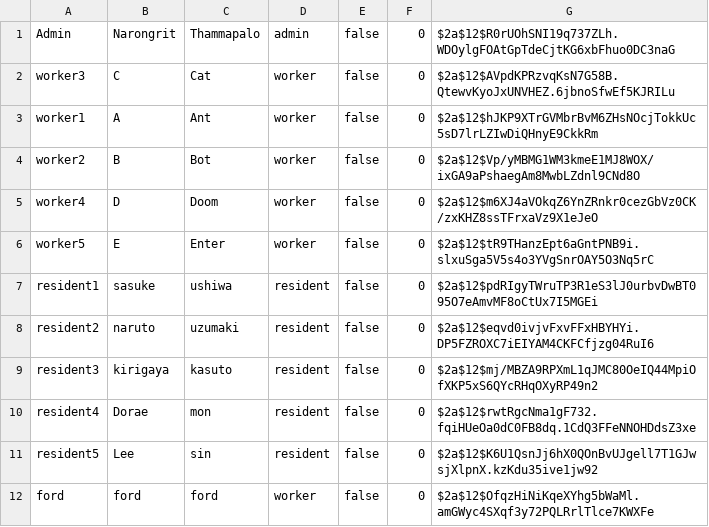
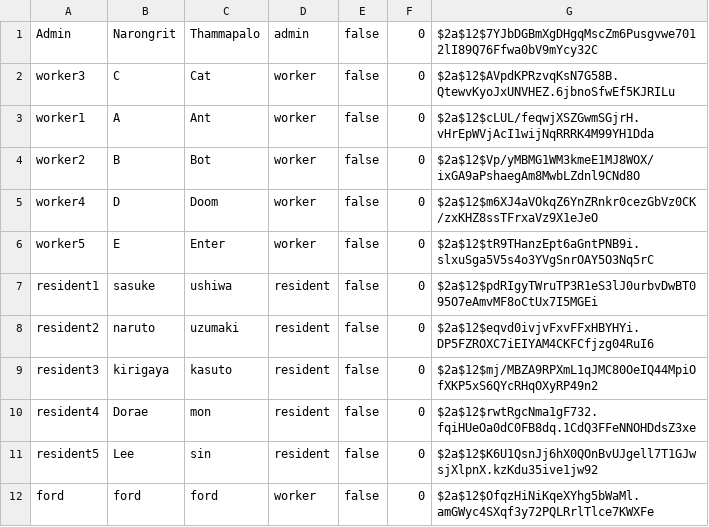
Before and after one commit to Ford-Narongrit/Project-Java-211, a CSV file: data/accountList.csv, drawn as a sheet.

```diff
--- a/data/accountList.csv
+++ b/data/accountList.csv
@@ -1,4 +1,4 @@
-Admin,Narongrit,Thammapalo,admin,false,0,$2a$12$R0rUOhSNI19q737ZLh.WDOylgFOAtGpTdeCjtKG6xbFhuo0DC3naG
+Admin,Narongrit,Thammapalo,admin,false,0,$2a$12$7YJbDGBmXgDHgqMscZm6Pusgvwe7012lI89Q76Ffwa0bV9mYcy32C
 worker3,C,Cat,worker,false,0,$2a$12$AVpdKPRzvqKsN7G58B.QtewvKyoJxUNVHEZ.6jbnoSfwEf5KJRILu
-worker1,A,Ant,worker,false,0,$2a$12$hJKP9XTrGVMbrBvM6ZHsNOcjTokkUc5sD7lrLZIwDiQHnyE9CkkRm
+worker1,A,Ant,worker,false,0,$2a$12$cLUL/feqwjXSZGwmSGjrH.vHrEpWVjAcI1wijNqRRRK4M99YH1Dda
 worker2,B,Bot,worker,false,0,$2a$12$Vp/yMBMG1WM3kmeE1MJ8WOX/ixGA9aPshaegAm8MwbLZdnl9CNd8O
```
Also changed, not shown: data/inboxList.csv, 6 other files.
